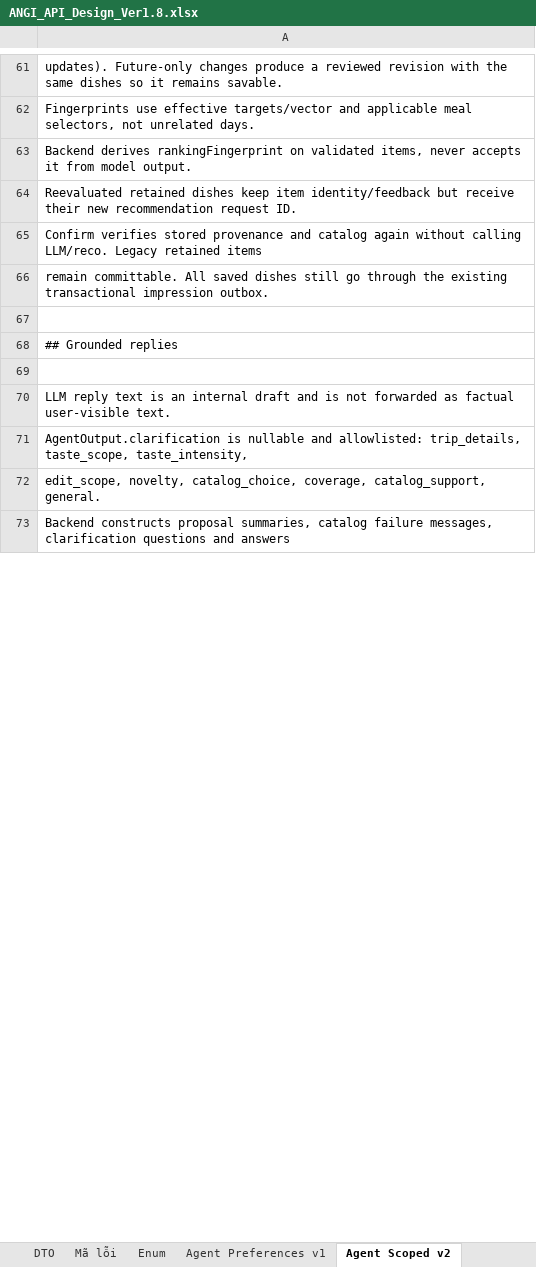
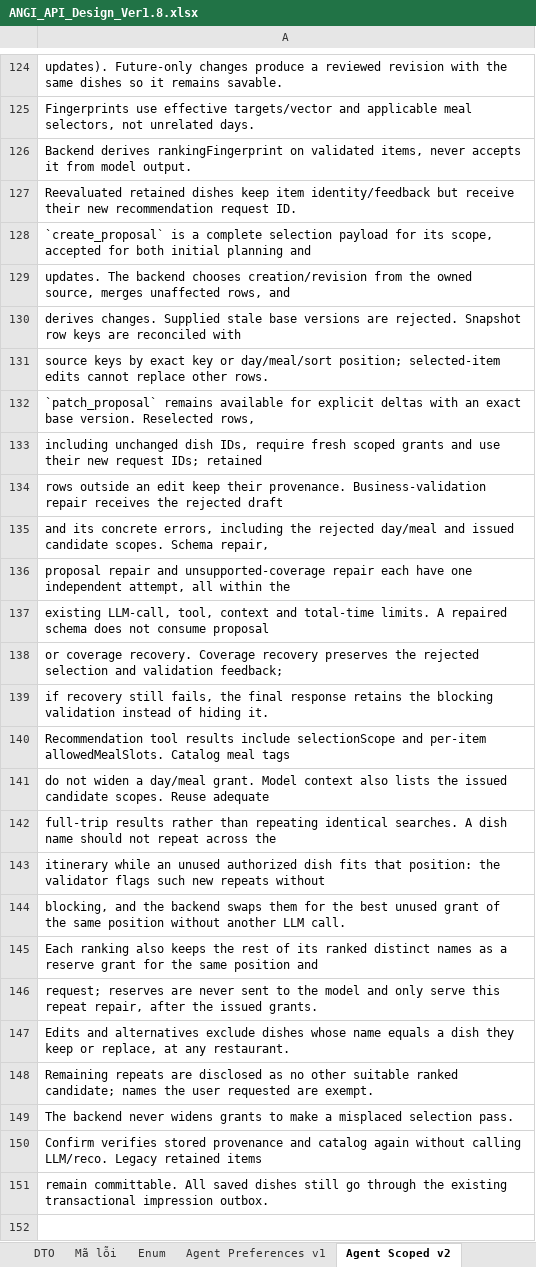
Before and after one commit to predtn/angi-backend, an Excel workbook: .docs/ANGI_API_Design_Ver1.8.xlsx, sheet Agent Scoped v2, drawn as a sheet; only a part is shown, gaps mark what is left out; the shorter side is filled out with more unchanged rows; values as stored, in another font and other column widths than the file's, no borders; the diff covers the shown part only; the diff names each change by its address in the sheet, - before the commit and + after, or states it on an @@ line.

```diff
--- a/.docs/ANGI_API_Design_Ver1.8.xlsx (sheet Agent Scoped v2)
+++ b/.docs/ANGI_API_Design_Ver1.8.xlsx (sheet Agent Scoped v2)
+row 128: `create_proposal` is a complete selection payload for its scope, accepted for both initial planning and
+row 129: updates. The backend chooses creation/revision from the owned source, merges unaffected rows, and
+row 130: derives changes. Supplied stale base versions are rejected. Snapshot row keys are reconciled with
+row 131: source keys by exact key or day/meal/sort position; selected-item edits cannot replace other rows.
+row 132: `patch_proposal` remains available for explicit deltas with an exact base version. Reselected rows,
+row 133: including unchanged dish IDs, require fresh scoped grants and use their new request IDs; retained
+row 134: rows outside an edit keep their provenance. Business-validation repair receives the rejected draft
+row 135: and its concrete errors, including the rejected day/meal and issued candidate scopes. Schema repair,
+row 136: proposal repair and unsupported-coverage repair each have one independent attempt, all within the
+row 137: existing LLM-call, tool, context and total-time limits. A repaired schema does not consume proposal
+row 138: or coverage recovery. Coverage recovery preserves the rejected selection and validation feedback;
+row 139: if recovery still fails, the final response retains the blocking validation instead of hiding it.
+row 140: Recommendation tool results include selectionScope and per-item allowedMealSlots. Catalog meal tags
+row 141: do not widen a day/meal grant. Model context also lists the issued candidate scopes. Reuse adequate
+row 142: full-trip results rather than repeating identical searches. A dish name should not repeat across the
+row 143: itinerary while an unused authorized dish fits that position: the validator flags such new repeats without
+row 144: blocking, and the backend swaps them for the best unused grant of the same position without another LLM call.
+row 145: Each ranking also keeps the rest of its ranked distinct names as a reserve grant for the same position and
+row 146: request; reserves are never sent to the model and only serve this repeat repair, after the issued grants.
+row 147: Edits and alternatives exclude dishes whose name equals a dish they keep or replace, at any restaurant.
+row 148: Remaining repeats are disclosed as no other suitable ranked candidate; names the user requested are exempt.
+row 149: The backend never widens grants to make a misplaced selection pass.
```
Also changed, not shown: 81 added rows and 3 edited cells elsewhere in this sheet, .docs/ANGI_Data_Dictionary_Ver1.2.xlsx, 1 other file.
